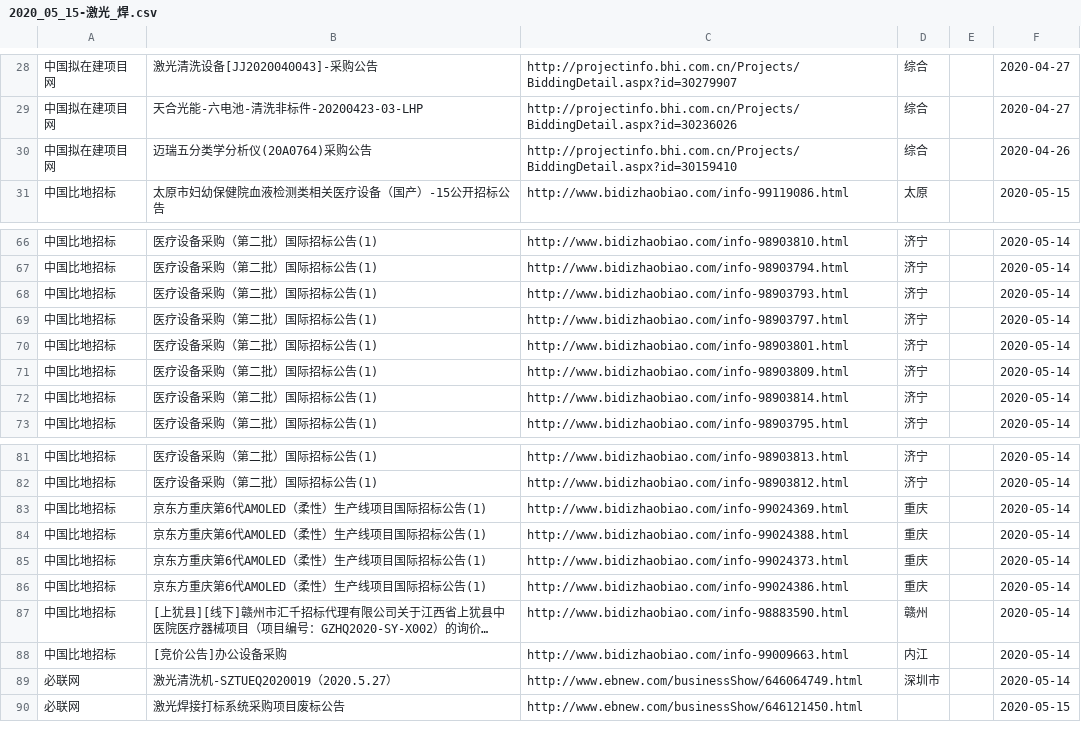
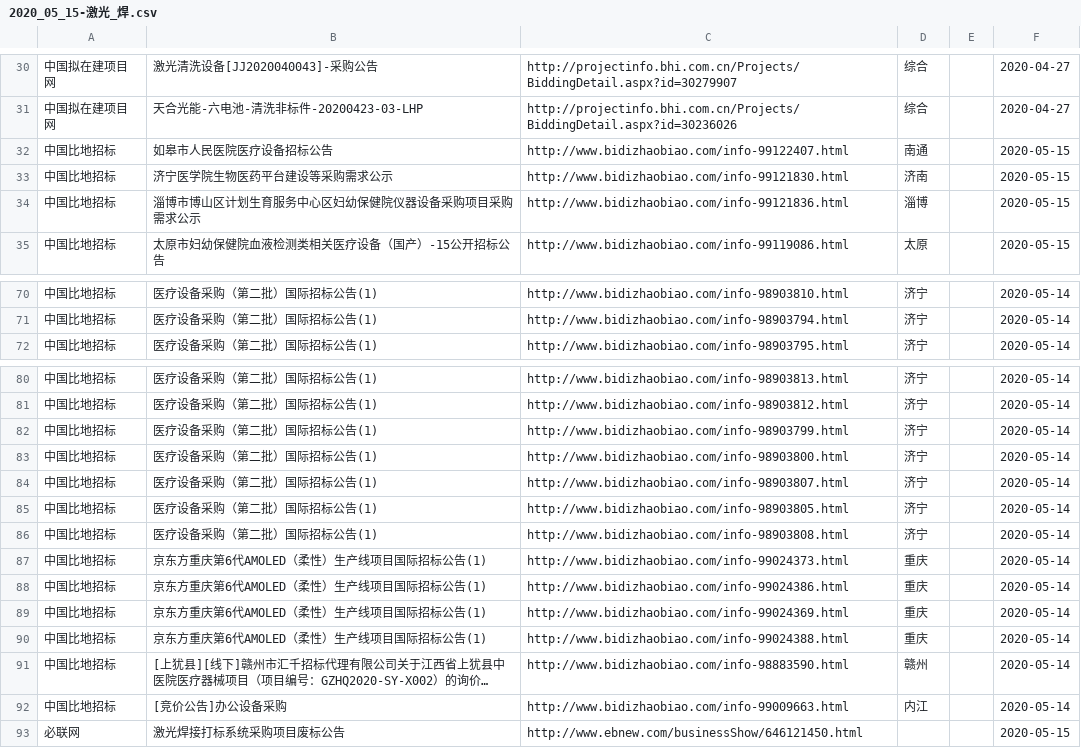
Before and after one commit to aa88kk/zhaobiao, a CSV file: csv/2020_05/2020_05_15/2020_05_15-激光_焊.csv, drawn as a sheet; only a part is shown, gaps mark what is left out; long unchanged cells end in …; removed rows and columns are numbered as before the commit, all else as after; the diff covers the shown part only; the diff names each change by its address in the sheet, - before the commit and + after, or states it on an @@ line.

```diff
--- a/csv/2020_05/2020_05_15/2020_05_15-激光_焊.csv
+++ b/csv/2020_05/2020_05_15/2020_05_15-激光_焊.csv
-row 30: 中国拟在建项目网 | 迈瑞五分类学分析仪(20A0764)采购公告 | http://projectinfo.bhi.com.cn/Projects/BiddingDetail.aspx?id=30159410 | 综合 |  | 2020-04-26
+row 32: 中国比地招标 | 如皋市人民医院医疗设备招标公告 | http://www.bidizhaobiao.com/info-99122407.html | 南通 |  | 2020-05-15
+row 33: 中国比地招标 | 济宁医学院生物医药平台建设等采购需求公示 | http://www.bidizhaobiao.com/info-99121830.html | 济南 |  | 2020-05-15
+row 34: 中国比地招标 | 淄博市博山区计划生育服务中心区妇幼保健院仪器设备采购项目采购需求公示 | http://www.bidizhaobiao.com/info-99121836.html | 淄博 |  | 2020-05-15
-row 68: 中国比地招标 | 医疗设备采购（第二批）国际招标公告(1) | http://www.bidizhaobiao.com/info-98903793.html | 济宁 |  | 2020-05-14
-row 69: 中国比地招标 | 医疗设备采购（第二批）国际招标公告(1) | http://www.bidizhaobiao.com/info-98903797.html | 济宁 |  | 2020-05-14
-row 70: 中国比地招标 | 医疗设备采购（第二批）国际招标公告(1) | http://www.bidizhaobiao.com/info-98903801.html | 济宁 |  | 2020-05-14
-row 71: 中国比地招标 | 医疗设备采购（第二批）国际招标公告(1) | http://www.bidizhaobiao.com/info-98903809.html | 济宁 |  | 2020-05-14
-row 72: 中国比地招标 | 医疗设备采购（第二批）国际招标公告(1) | http://www.bidizhaobiao.com/info-98903814.html | 济宁 |  | 2020-05-14
+row 82: 中国比地招标 | 医疗设备采购（第二批）国际招标公告(1) | http://www.bidizhaobiao.com/info-98903799.html | 济宁 |  | 2020-05-14
+row 83: 中国比地招标 | 医疗设备采购（第二批）国际招标公告(1) | http://www.bidizhaobiao.com/info-98903800.html | 济宁 |  | 2020-05-14
+row 84: 中国比地招标 | 医疗设备采购（第二批）国际招标公告(1) | http://www.bidizhaobiao.com/info-98903807.html | 济宁 |  | 2020-05-14
+row 85: 中国比地招标 | 医疗设备采购（第二批）国际招标公告(1) | http://www.bidizhaobiao.com/info-98903805.html | 济宁 |  | 2020-05-14
+row 86: 中国比地招标 | 医疗设备采购（第二批）国际招标公告(1) | http://www.bidizhaobiao.com/info-98903808.html | 济宁 |  | 2020-05-14
@@ row 85 moved to row 87: 中国比地招标 @@
@@ row 86 moved to row 88: 中国比地招标 @@
@@ row 89 moved to row 1: 必联网 @@
```
Also changed, not shown: 2 added rows and 1 moved row elsewhere in this file, csv/2020_05/2020_05_15/2020_05_15-激光_打标.csv, csv/2020_05/2020_05_15/2020_05_15-激光_清洗.csv, 20 other files.
